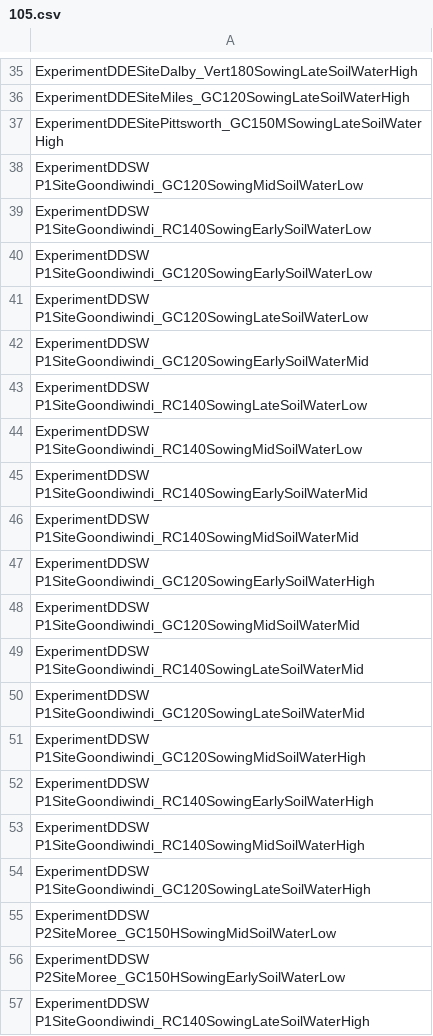
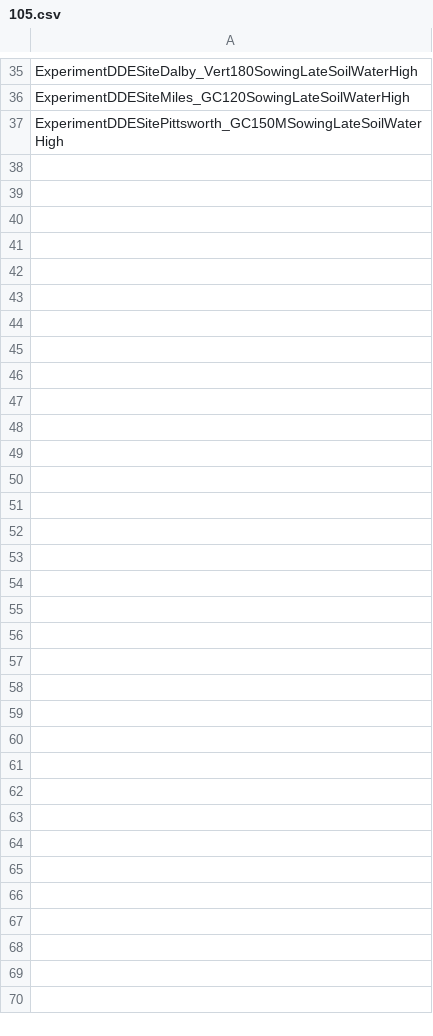
Before and after one commit to gdurri/CropGen, a CSV file: lib/config/apsim_simulation_data/105.csv, drawn as a sheet; only a part is shown, gaps mark what is left out; the diff covers the shown part only; the diff names each change by its address in the sheet, - before the commit and + after, or states it on an @@ line.

Commit message:
Remove simulations to match the deployed version of CGM where JobIDs 105 & 106 only contain DDE Experiments.

```diff
--- a/lib/config/apsim_simulation_data/105.csv
+++ b/lib/config/apsim_simulation_data/105.csv
-row 38: ExperimentDDSW P1SiteGoondiwindi_GC120SowingMidSoilWaterLow
-row 39: ExperimentDDSW P1SiteGoondiwindi_RC140SowingEarlySoilWaterLow
-row 40: ExperimentDDSW P1SiteGoondiwindi_GC120SowingEarlySoilWaterLow
-row 41: ExperimentDDSW P1SiteGoondiwindi_GC120SowingLateSoilWaterLow
-row 42: ExperimentDDSW P1SiteGoondiwindi_GC120SowingEarlySoilWaterMid
-row 43: ExperimentDDSW P1SiteGoondiwindi_RC140SowingLateSoilWaterLow
-row 44: ExperimentDDSW P1SiteGoondiwindi_RC140SowingMidSoilWaterLow
-row 45: ExperimentDDSW P1SiteGoondiwindi_RC140SowingEarlySoilWaterMid
-row 46: ExperimentDDSW P1SiteGoondiwindi_RC140SowingMidSoilWaterMid
-row 47: ExperimentDDSW P1SiteGoondiwindi_GC120SowingEarlySoilWaterHigh
-row 48: ExperimentDDSW P1SiteGoondiwindi_GC120SowingMidSoilWaterMid
-row 49: ExperimentDDSW P1SiteGoondiwindi_RC140SowingLateSoilWaterMid
-row 50: ExperimentDDSW P1SiteGoondiwindi_GC120SowingLateSoilWaterMid
-row 51: ExperimentDDSW P1SiteGoondiwindi_GC120SowingMidSoilWaterHigh
-row 52: ExperimentDDSW P1SiteGoondiwindi_RC140SowingEarlySoilWaterHigh
-row 53: ExperimentDDSW P1SiteGoondiwindi_RC140SowingMidSoilWaterHigh
-row 54: ExperimentDDSW P1SiteGoondiwindi_GC120SowingLateSoilWaterHigh
-row 55: ExperimentDDSW P2SiteMoree_GC150HSowingMidSoilWaterLow
-row 56: ExperimentDDSW P2SiteMoree_GC150HSowingEarlySoilWaterLow
-row 57: ExperimentDDSW P1SiteGoondiwindi_RC140SowingLateSoilWaterHigh
```
Also changed, not shown: 16 removed rows elsewhere in this file, lib/config/apsim_simulation_data/106.csv.
